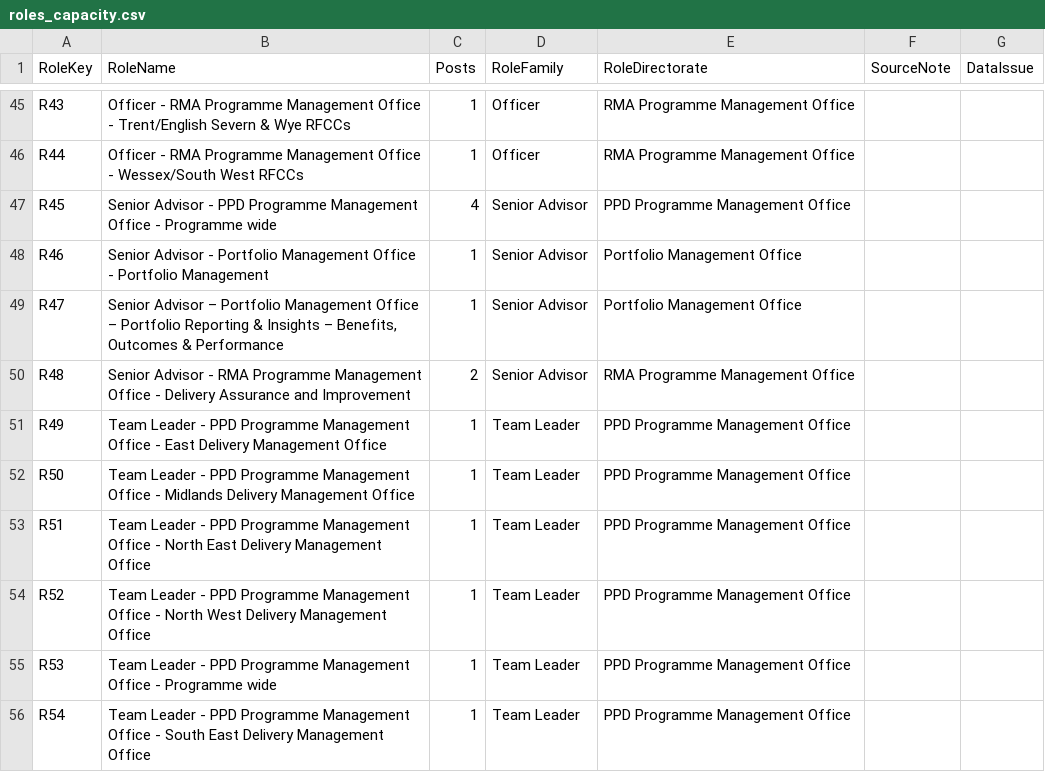
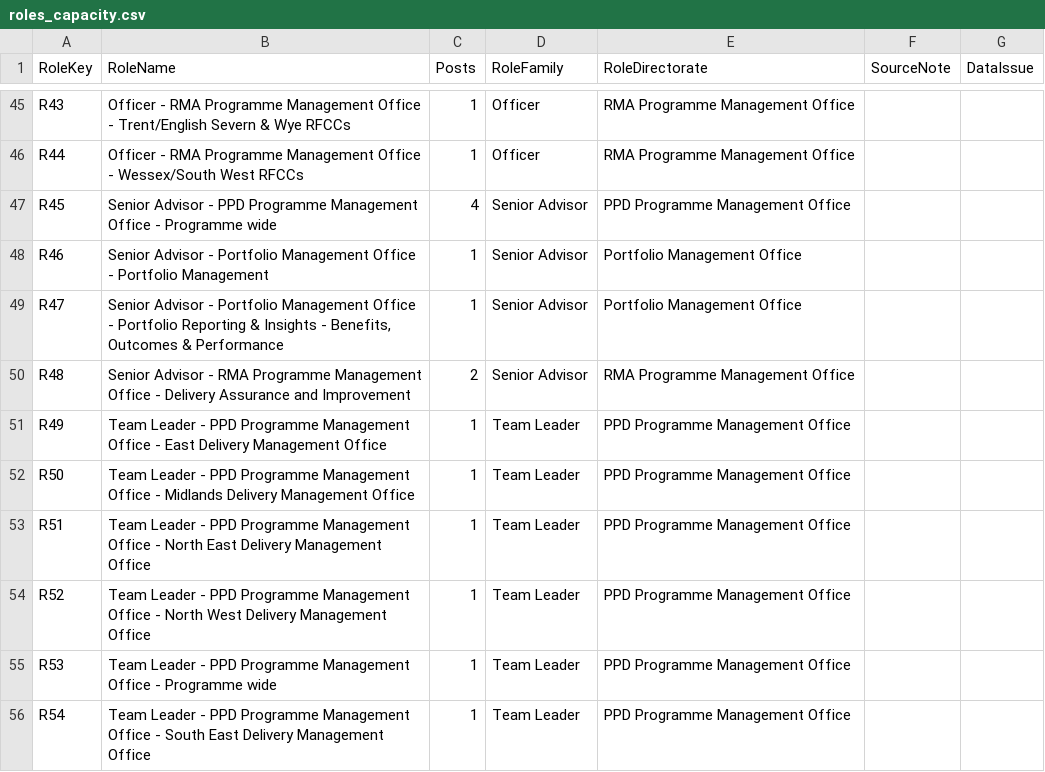
Before and after one commit to Abimbola98/Abimbola98, a CSV file: aurora-role-preference/powerbi/data/roles_capacity.csv, drawn as a sheet; only a part is shown, gaps mark what is left out.

```diff
--- a/aurora-role-preference/powerbi/data/roles_capacity.csv
+++ b/aurora-role-preference/powerbi/data/roles_capacity.csv
@@ -48,3 +48,3 @@ R45,Senior Advisor - PPD Programme Management Office - Programme wide,4,Senior A
 R46,Senior Advisor - Portfolio Management Office - Portfolio Management,1,Senior Advisor,Portfolio Management Office,,
-R47,"Senior Advisor – Portfolio Management Office – Portfolio Reporting & Insights – Benefits, Outcomes & Performance",1,Senior Advisor,Portfolio Management Office,,
+R47,"Senior Advisor - Portfolio Management Office - Portfolio Reporting & Insights - Benefits, Outcomes & Performance",1,Senior Advisor,Portfolio Management Office,,
 R48,Senior Advisor - RMA Programme Management Office - Delivery Assurance and Improvement,2,Senior Advisor,RMA Programme Management Office,,
```
Also changed, not shown: 5 other files.
